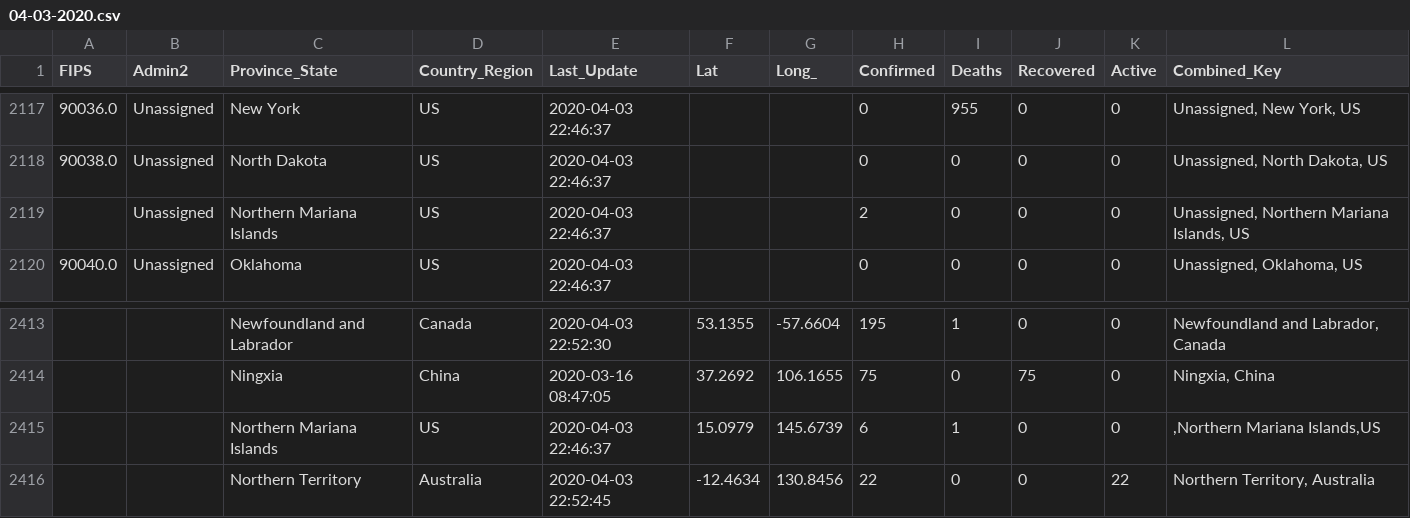
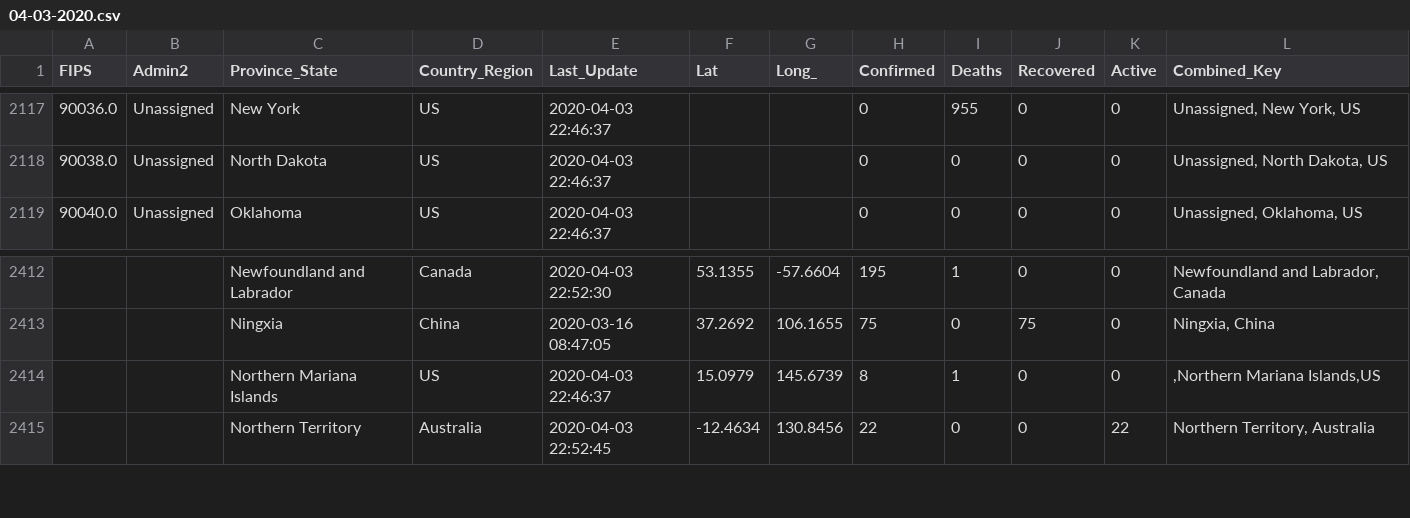
Before and after one commit to ByNatO/covid-19-ob, a CSV file: data/04-03-2020.csv, drawn as a sheet; only a part is shown, gaps mark what is left out.

Commit message:
data updated

```diff
--- a/data/04-03-2020.csv
+++ b/data/04-03-2020.csv
@@ -2118,3 +2118,2 @@ FIPS,Admin2,Province_State,Country_Region,Last_Update,Lat,Long_,Confirmed,Deaths
 90038.0,Unassigned,North Dakota,US,2020-04-03 22:46:37,,,0,0,0,0,"Unassigned, North Dakota, US"
-,Unassigned,Northern Mariana Islands,US,2020-04-03 22:46:37,,,2,0,0,0,"Unassigned, Northern Mariana Islands, US"
 90040.0,Unassigned,Oklahoma,US,2020-04-03 22:46:37,,,0,0,0,0,"Unassigned, Oklahoma, US"
@@ -2414,3 +2413,3 @@ FIPS,Admin2,Province_State,Country_Region,Last_Update,Lat,Long_,Confirmed,Deaths
 ,,Ningxia,China,2020-03-16 08:47:05,37.2692,106.1655,75,0,75,0,"Ningxia, China"
-,,Northern Mariana Islands,US,2020-04-03 22:46:37,15.0979,145.6739,6,1,0,0,",Northern Mariana Islands,US"
+,,Northern Mariana Islands,US,2020-04-03 22:46:37,15.0979,145.6739,8,1,0,0,",Northern Mariana Islands,US"
 ,,Northern Territory,Australia,2020-04-03 22:52:45,-12.4634,130.8456,22,0,0,22,"Northern Territory, Australia"
```
Also changed, not shown: data/04-05-2020.csv, data/04-07-2020.csv, 13 other files.
